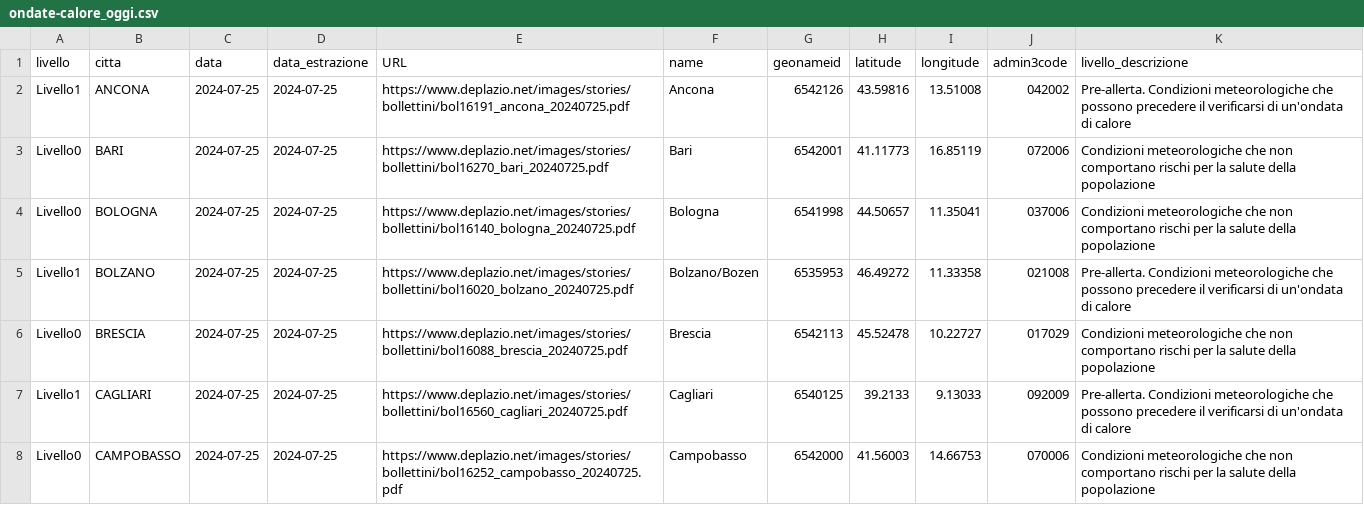
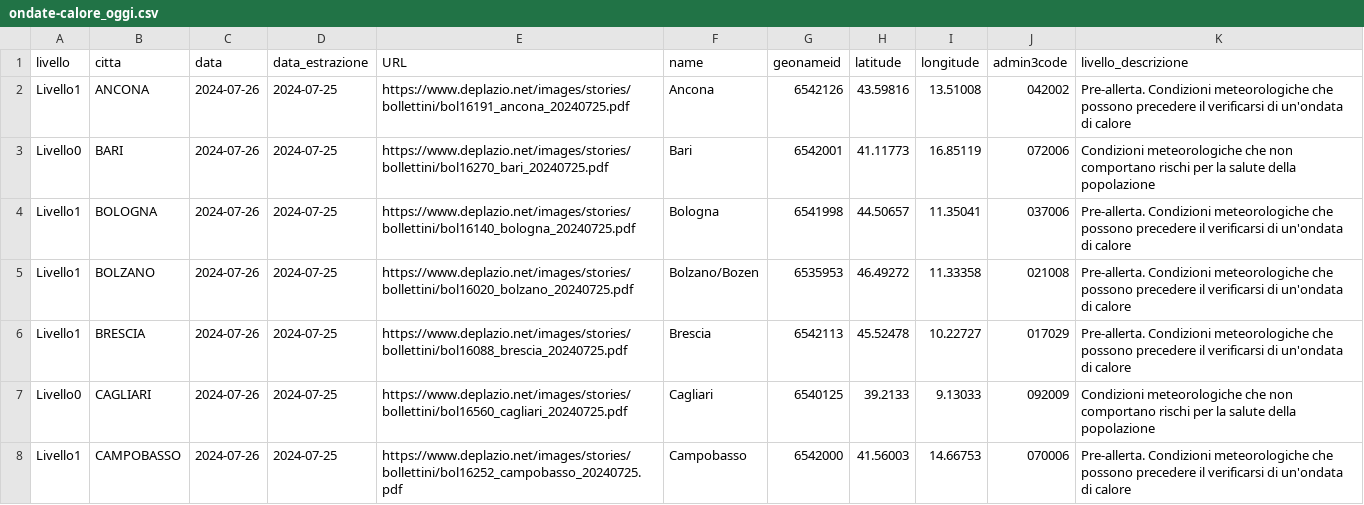
Before and after one commit to ondata/ondate-calore, a CSV file: data/ondate-calore_oggi.csv, drawn as a sheet; only a part is shown; the diff covers the shown part only.

```diff
--- a/data/ondate-calore_oggi.csv
+++ b/data/ondate-calore_oggi.csv
@@ -1,8 +1,8 @@
 livello,citta,data,data_estrazione,URL,name,geonameid,latitude,longitude,admin3code,livello_descrizione
-Livello1,ANCONA,2024-07-25,2024-07-25,https://www.deplazio.net/images/stories/bollettini/bol16191_ancona_20240725.pdf,Ancona,6542126,43.59816,13.51008,042002,Pre-allerta. Condizioni meteorologiche che possono precedere il verificarsi di un'ondata di calore
-Livello0,BARI,2024-07-25,2024-07-25,https://www.deplazio.net/images/stories/bollettini/bol16270_bari_20240725.pdf,Bari,6542001,41.11773,16.85119,072006,Condizioni meteorologiche che non comportano rischi per la salute della popolazione
-Livello0,BOLOGNA,2024-07-25,2024-07-25,https://www.deplazio.net/images/stories/bollettini/bol16140_bologna_20240725.pdf,Bologna,6541998,44.50657,11.35041,037006,Condizioni meteorologiche che non comportano rischi per la salute della popolazione
-Livello1,BOLZANO,2024-07-25,2024-07-25,https://www.deplazio.net/images/stories/bollettini/bol16020_bolzano_20240725.pdf,Bolzano/Bozen,6535953,46.49272,11.33358,021008,Pre-allerta. Condizioni meteorologiche che possono precedere il verificarsi di un'ondata di calore
-Livello0,BRESCIA,2024-07-25,2024-07-25,https://www.deplazio.net/images/stories/bollettini/bol16088_brescia_20240725.pdf,Brescia,6542113,45.52478,10.22727,017029,Condizioni meteorologiche che non comportano rischi per la salute della popolazione
-Livello1,CAGLIARI,2024-07-25,2024-07-25,https://www.deplazio.net/images/stories/bollettini/bol16560_cagliari_20240725.pdf,Cagliari,6540125,39.2133,9.13033,092009,Pre-allerta. Condizioni meteorologiche che possono precedere il verificarsi di un'ondata di calore
-Livello0,CAMPOBASSO,2024-07-25,2024-07-25,https://www.deplazio.net/images/stories/bollettini/bol16252_campobasso_20240725.pdf,Campobasso,6542000,41.56003,14.66753,070006,Condizioni meteorologiche che non comportano rischi per la salute della popolazione
+Livello1,ANCONA,2024-07-26,2024-07-25,https://www.deplazio.net/images/stories/bollettini/bol16191_ancona_20240725.pdf,Ancona,6542126,43.59816,13.51008,042002,Pre-allerta. Condizioni meteorologiche che possono precedere il verificarsi di un'ondata di calore
+Livello0,BARI,2024-07-26,2024-07-25,https://www.deplazio.net/images/stories/bollettini/bol16270_bari_20240725.pdf,Bari,6542001,41.11773,16.85119,072006,Condizioni meteorologiche che non comportano rischi per la salute della popolazione
+Livello1,BOLOGNA,2024-07-26,2024-07-25,https://www.deplazio.net/images/stories/bollettini/bol16140_bologna_20240725.pdf,Bologna,6541998,44.50657,11.35041,037006,Pre-allerta. Condizioni meteorologiche che possono precedere il verificarsi di un'ondata di calore
+Livello1,BOLZANO,2024-07-26,2024-07-25,https://www.deplazio.net/images/stories/bollettini/bol16020_bolzano_20240725.pdf,Bolzano/Bozen,6535953,46.49272,11.33358,021008,Pre-allerta. Condizioni meteorologiche che possono precedere il verificarsi di un'ondata di calore
+Livello1,BRESCIA,2024-07-26,2024-07-25,https://www.deplazio.net/images/stories/bollettini/bol16088_brescia_20240725.pdf,Brescia,6542113,45.52478,10.22727,017029,Pre-allerta. Condizioni meteorologiche che possono precedere il verificarsi di un'ondata di calore
+Livello0,CAGLIARI,2024-07-26,2024-07-25,https://www.deplazio.net/images/stories/bollettini/bol16560_cagliari_20240725.pdf,Cagliari,6540125,39.2133,9.13033,092009,Condizioni meteorologiche che non comportano rischi per la salute della popolazione
+Livello1,CAMPOBASSO,2024-07-26,2024-07-25,https://www.deplazio.net/images/stories/bollettini/bol16252_campobasso_20240725.pdf,Campobasso,6542000,41.56003,14.66753,070006,Pre-allerta. Condizioni meteorologiche che possono precedere il verificarsi di un'ondata di calore
```
Also changed, not shown: 42 edited cells elsewhere in this file, elaborazioni/ondate-calore_oggi.csv.
